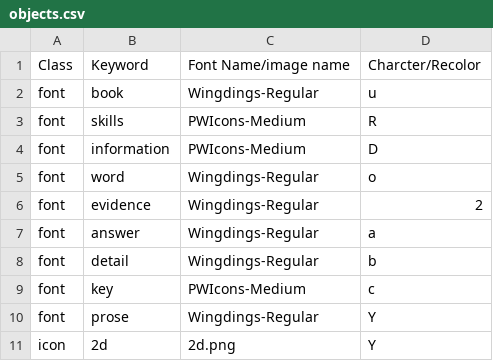
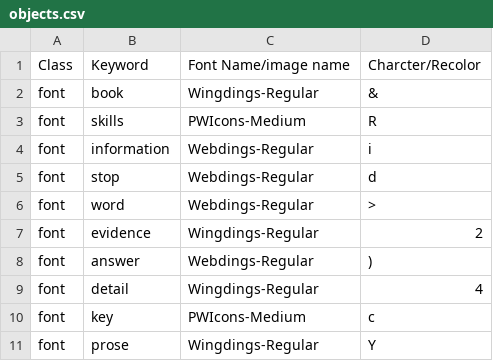
Before and after one commit to aditya-agarkar/snapmagick, a CSV file: MetaData/objects.csv, drawn as a sheet; only a part is shown; the shorter side is filled out with more unchanged rows.

Commit message:
Changed mode 1,2 an 9 colors

```diff
--- a/MetaData/objects.csv
+++ b/MetaData/objects.csv
@@ -1,9 +1,10 @@
 Class,Keyword,Font Name/image name,Charcter/Recolor
-font,book,Wingdings-Regular,u
+font,book,Wingdings-Regular,&
 font,skills,PWIcons-Medium,R
-font,information,PWIcons-Medium,D
-font,word,Wingdings-Regular,o
+font,information,Webdings-Regular,i
+font,stop,Webdings-Regular,d
+font,word,Webdings-Regular,>
 font,evidence,Wingdings-Regular,2
-font,answer,Wingdings-Regular,a
-font,detail,Wingdings-Regular,b
+font,answer,Webdings-Regular,)
+font,detail,Wingdings-Regular,4
 font,key,PWIcons-Medium,c
```
